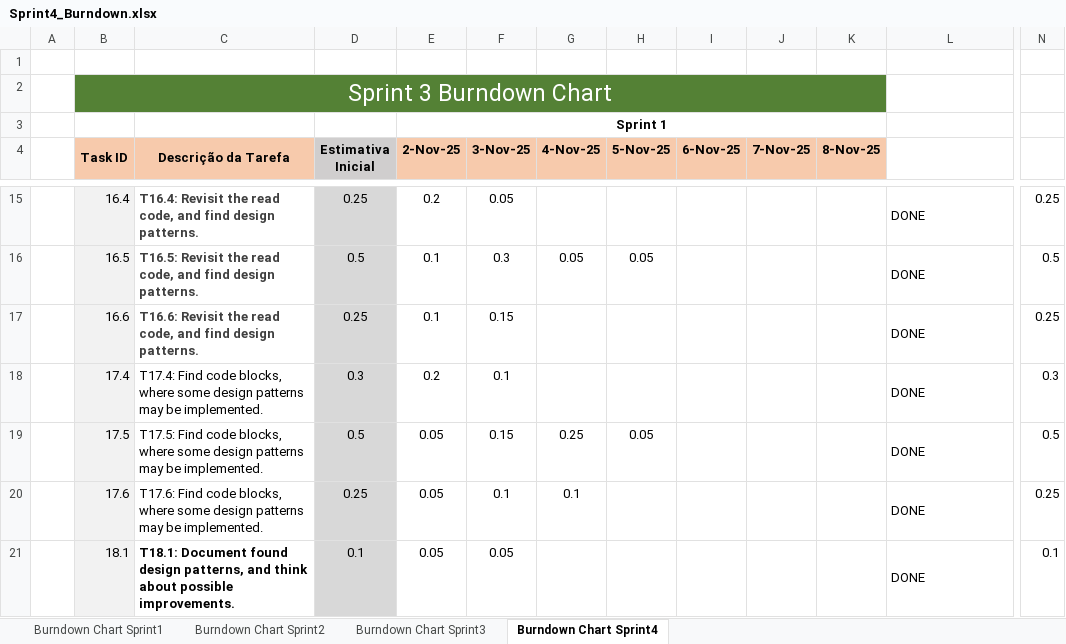
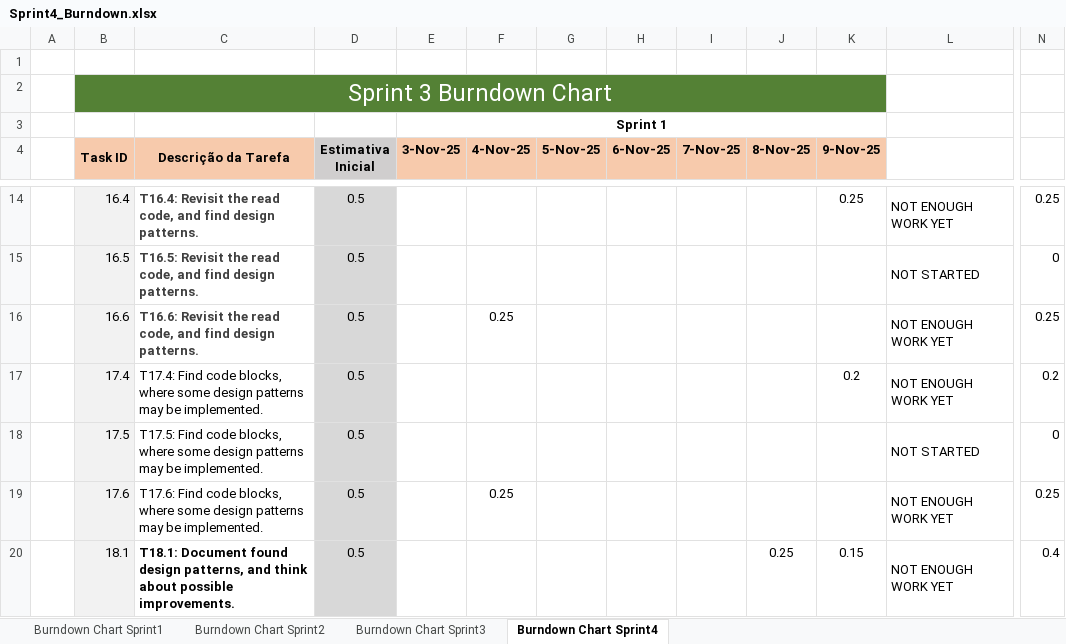
Before and after one commit to gabits17/Mindustry-Add-ons-SE-Project, an Excel workbook: SE202526/Management/Sprint4/burndown/Sprint4_Burndown.xlsx, sheet Burndown Chart Sprint4, drawn as a sheet; only a part is shown, gaps mark what is left out; values as stored, in another font and other column widths than the file's, no borders; charts and pictures and conditional formats not drawn; removed rows and columns are numbered as before the commit, all else as after; the diff covers the shown part only; the diff names each change by its address in the sheet, - before the commit and + after, or states it on an @@ line.

```diff
--- a/SE202526/Management/Sprint4/burndown/Sprint4_Burndown.xlsx (sheet Burndown Chart Sprint4)
+++ b/SE202526/Management/Sprint4/burndown/Sprint4_Burndown.xlsx (sheet Burndown Chart Sprint4)
-column E (2-Nov-25), row 3: Sprint 1; rows 15-21: 0.2 | 0.1 | 0.1 | 0.2 | 0.05 | 0.05 | 0.05
+column G (5-Nov-25), empty
-E3 (3-Nov-25): (empty)
+E3 (3-Nov-25): Sprint 1
+E3:K3 merged
-H4: 5-Nov-25
+H4: 6-Nov-25
-I4: 6-Nov-25
+I4: 7-Nov-25
-J4: 7-Nov-25
+J4: 8-Nov-25
-K4: 8-Nov-25
+K4: 9-Nov-25
-D14 (Estimativa Inicial): 0.25
+D14 (Estimativa Inicial): 0.5
-E14 (3-Nov-25): 0.05
+E14 (3-Nov-25): (empty)
-K14 (9-Nov-25): (empty)
+K14 (9-Nov-25): 0.25
-L14: DONE
+L14: NOT ENOUGH WORK YET
-E15 (3-Nov-25): 0.3
+E15 (3-Nov-25): (empty)
-F15 (4-Nov-25): 0.05
+F15 (4-Nov-25): (empty)
-H15 (6-Nov-25): 0.05
+H15 (6-Nov-25): (empty)
-L15: DONE
+L15: NOT STARTED
-N15: 0.5
+N15: 0
-D16 (Estimativa Inicial): 0.25
+D16 (Estimativa Inicial): 0.5
-E16 (3-Nov-25): 0.15
+E16 (3-Nov-25): (empty)
-F16 (4-Nov-25): (empty)
+F16 (4-Nov-25): 0.25
-L16:L17: DONE
+L16:L17: NOT ENOUGH WORK YET
-D17 (Estimativa Inicial): 0.3
+D17 (Estimativa Inicial): 0.5
-E17 (3-Nov-25): 0.1
+E17 (3-Nov-25): (empty)
-K17 (9-Nov-25): (empty)
+K17 (9-Nov-25): 0.2
-N17: 0.3
+N17: 0.2
-E18 (3-Nov-25): 0.15
+E18 (3-Nov-25): (empty)
-F18 (4-Nov-25): 0.25
+F18 (4-Nov-25): (empty)
-H18 (6-Nov-25): 0.05
+H18 (6-Nov-25): (empty)
-L18: DONE
+L18: NOT STARTED
-N18: 0.5
+N18: 0
-D19 (Estimativa Inicial): 0.25
+D19 (Estimativa Inicial): 0.5
-E19 (3-Nov-25): 0.1
+E19 (3-Nov-25): (empty)
-F19 (4-Nov-25): 0.1
+F19 (4-Nov-25): 0.25
-L19:L20: DONE
+L19:L20: NOT ENOUGH WORK YET
-D20 (Estimativa Inicial): 0.1
+D20 (Estimativa Inicial): 0.5
-E20 (3-Nov-25): 0.05
+E20 (3-Nov-25): (empty)
-J20 (8-Nov-25): (empty)
+J20 (8-Nov-25): 0.25
-K20 (9-Nov-25): (empty)
+K20 (9-Nov-25): 0.15
-N20: 0.1
+N20: 0.4
```
Also changed, not shown: 1 added row, 26 removed rows and 68 edited cells elsewhere in this sheet, sheet Burndown Chart Sprint3, formulas that keep their value, charts or pictures, SE202526/Management/Gantt chart.xlsx, SE202526/Management/Work_Breakdown_Structure.xlsx, 3 other files.
